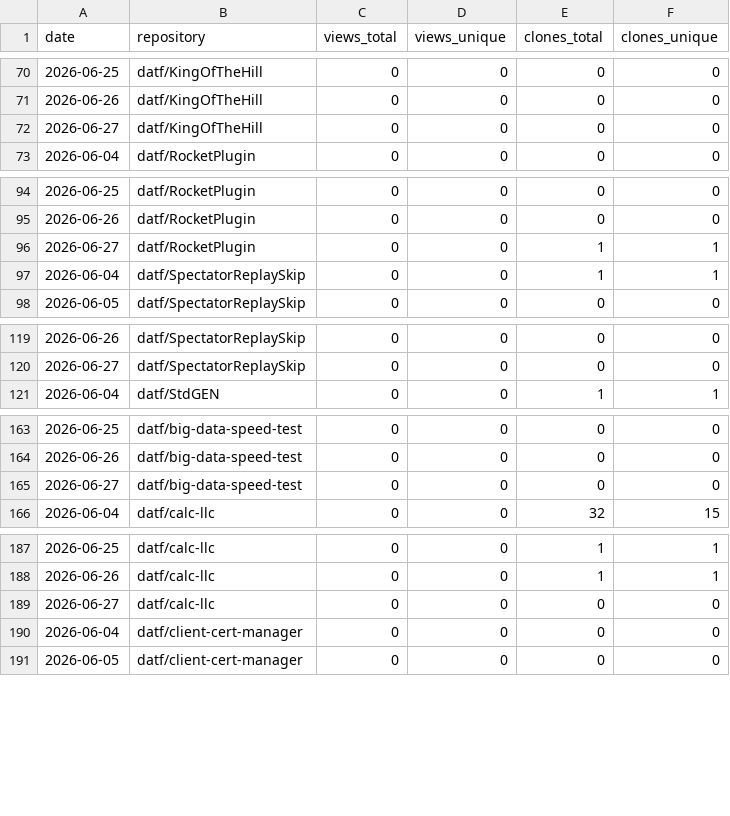
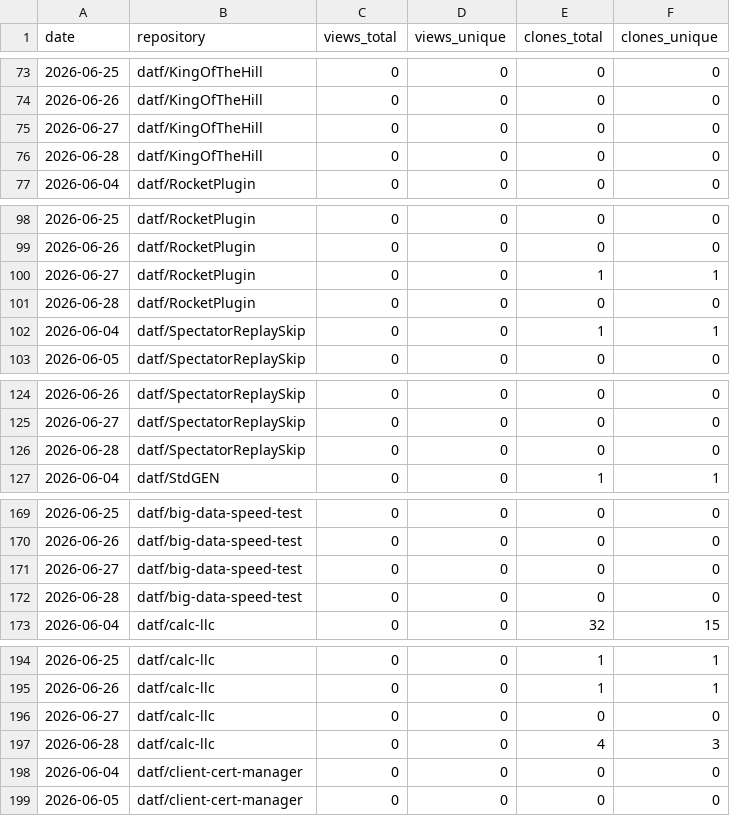
Before and after one commit to datf/datf, a CSV file: data/github_traffic.csv, drawn as a sheet; only a part is shown, gaps mark what is left out; the diff covers the shown part only; the diff names each change by its address in the sheet, - before the commit and + after, or states it on an @@ line.

```diff
--- a/data/github_traffic.csv
+++ b/data/github_traffic.csv
+row 76: 2026-06-28 | datf/KingOfTheHill | 0 | 0 | 0 | 0
+row 101: 2026-06-28 | datf/RocketPlugin | 0 | 0 | 0 | 0
+row 126: 2026-06-28 | datf/SpectatorReplaySkip | 0 | 0 | 0 | 0
+row 172: 2026-06-28 | datf/big-data-speed-test | 0 | 0 | 0 | 0
+row 197: 2026-06-28 | datf/calc-llc | 0 | 0 | 4 | 3
```
Also changed, not shown: 21 added rows elsewhere in this file, data/github_paths.csv, 1 other file.
